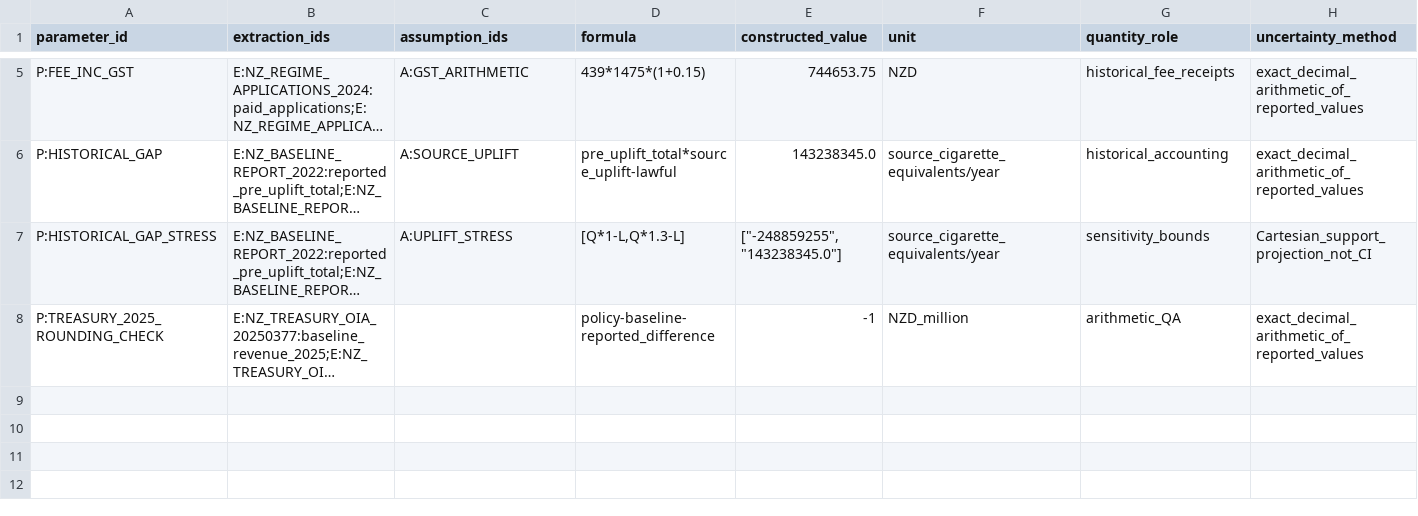
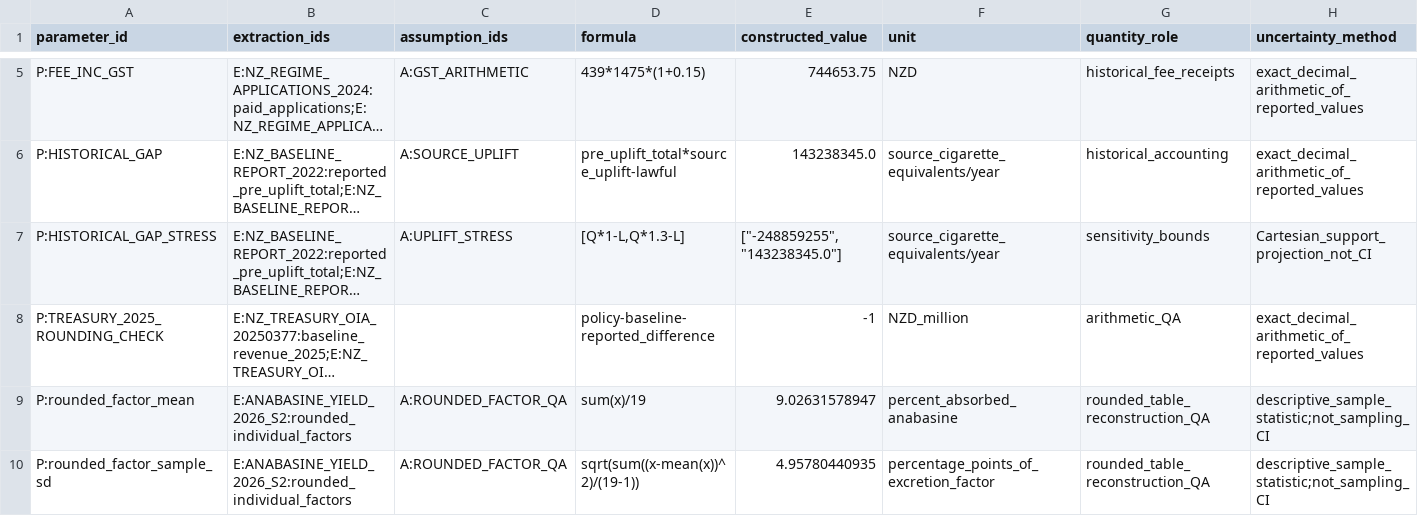
Before and after one commit to edithatogo/tobac, a CSV file: evidence/m2/public_sources_20261027/parameter_table.csv, drawn as a sheet; only a part is shown, gaps mark what is left out; long unchanged cells end in …; rows hold the shown columns only; the diff names each change by its address in the sheet, - before the commit and + after, or states it on an @@ line.

Commit message:
docs(research): Complete bounded public-source map and verification

```diff
--- a/evidence/m2/public_sources_20261027/parameter_table.csv
+++ b/evidence/m2/public_sources_20261027/parameter_table.csv
+row 9: P:rounded_factor_mean | E:ANABASINE_YIELD_2026_S2:rounded_individual_factors | A:ROUNDED_FACTOR_QA | sum(x)/19 | 9.02631578947 | percent_absorbed_anabasine | rounded_table_reconstruction_QA | descriptive_sample_statistic;not_sampling_CI
+row 10: P:rounded_factor_sample_sd | E:ANABASINE_YIELD_2026_S2:rounded_individual_factors | A:ROUNDED_FACTOR_QA | sqrt(sum((x-mean(x))^2)/(19-1)) | 4.95780440935 | percentage_points_of_excretion_factor | rounded_table_reconstruction_QA | descriptive_sample_statistic;not_sampling_CI
```
Also changed, not shown: evidence/m2/public_sources_20261027/assumption_table.csv, 33 other files.
